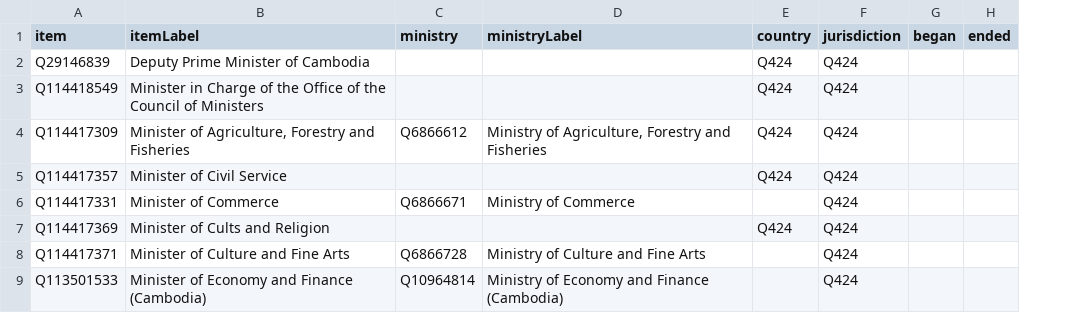
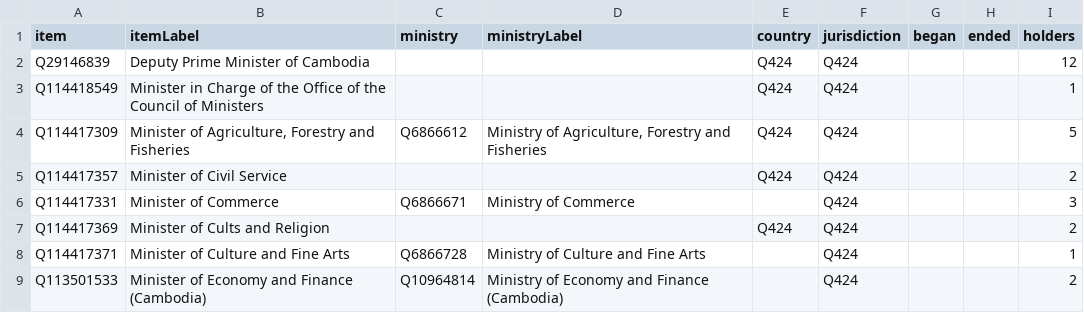
Before and after one commit to every-politician-scrapers/cambodia, a CSV file: wikidata/results/cabinet-positions.csv, drawn as a sheet; only a part is shown; the diff names each change by its address in the sheet, - before the commit and + after, or states it on an @@ line.

Commit message:
add holder count to cabinet-positions SPARQL

```diff
--- a/wikidata/results/cabinet-positions.csv
+++ b/wikidata/results/cabinet-positions.csv
+column I (holders), rows 2-9: 12 | 1 | 5 | 2 | 3 | 2 | 1 | 2
```
Also changed, not shown: 1 other file.
